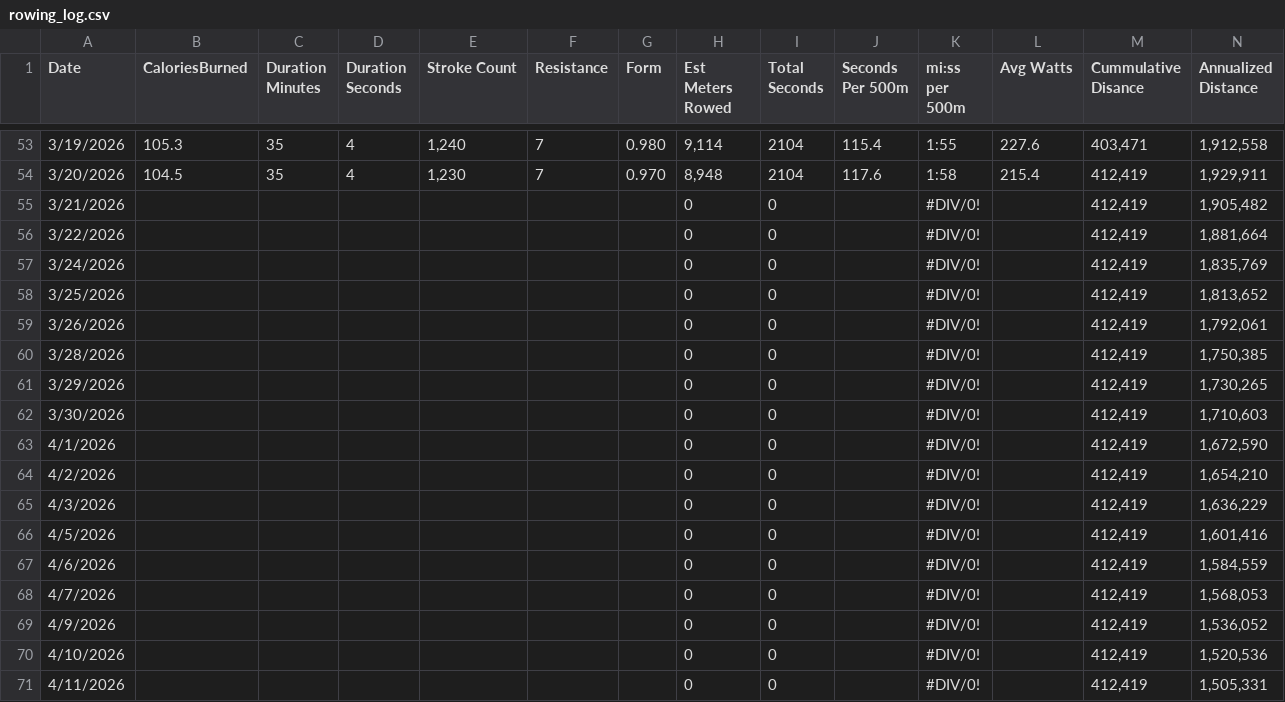
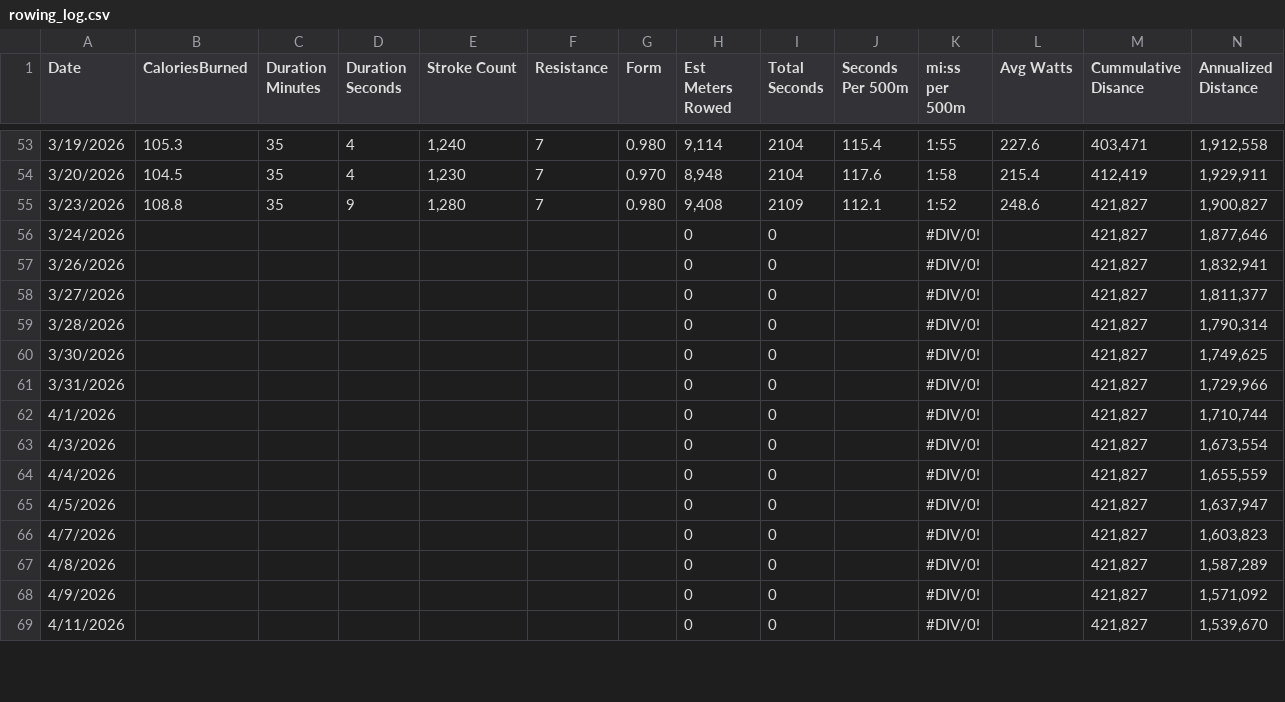
Before and after one commit to kramztloh/rowing-dashboard-data, a CSV file: rowing_log.csv, drawn as a sheet; only a part is shown, gaps mark what is left out; the diff covers the shown part only.

```diff
--- a/rowing_log.csv
+++ b/rowing_log.csv
@@ -54,18 +54,16 @@
 "3/20/2026","104.5","35","4","1,230","7","0.970","8,948","2104","117.6","1:58","215.4","412,419","1,929,911"
-"3/21/2026","","","","","","","0","0","","#DIV/0!","","412,419","1,905,482"
-"3/22/2026","","","","","","","0","0","","#DIV/0!","","412,419","1,881,664"
-"3/24/2026","","","","","","","0","0","","#DIV/0!","","412,419","1,835,769"
-"3/25/2026","","","","","","","0","0","","#DIV/0!","","412,419","1,813,652"
-"3/26/2026","","","","","","","0","0","","#DIV/0!","","412,419","1,792,061"
-"3/28/2026","","","","","","","0","0","","#DIV/0!","","412,419","1,750,385"
-"3/29/2026","","","","","","","0","0","","#DIV/0!","","412,419","1,730,265"
-"3/30/2026","","","","","","","0","0","","#DIV/0!","","412,419","1,710,603"
-"4/1/2026","","","","","","","0","0","","#DIV/0!","","412,419","1,672,590"
-"4/2/2026","","","","","","","0","0","","#DIV/0!","","412,419","1,654,210"
-"4/3/2026","","","","","","","0","0","","#DIV/0!","","412,419","1,636,229"
-"4/5/2026","","","","","","","0","0","","#DIV/0!","","412,419","1,601,416"
-"4/6/2026","","","","","","","0","0","","#DIV/0!","","412,419","1,584,559"
-"4/7/2026","","","","","","","0","0","","#DIV/0!","","412,419","1,568,053"
-"4/9/2026","","","","","","","0","0","","#DIV/0!","","412,419","1,536,052"
-"4/10/2026","","","","","","","0","0","","#DIV/0!","","412,419","1,520,536"
-"4/11/2026","","","","","","","0","0","","#DIV/0!","","412,419","1,505,331"
+"3/23/2026","108.8","35","9","1,280","7","0.980","9,408","2109","112.1","1:52","248.6","421,827","1,900,827"
+"3/24/2026","","","","","","","0","0","","#DIV/0!","","421,827","1,877,646"
+"3/26/2026","","","","","","","0","0","","#DIV/0!","","421,827","1,832,941"
+"3/27/2026","","","","","","","0","0","","#DIV/0!","","421,827","1,811,377"
+"3/28/2026","","","","","","","0","0","","#DIV/0!","","421,827","1,790,314"
+"3/30/2026","","","","","","","0","0","","#DIV/0!","","421,827","1,749,625"
+"3/31/2026","","","","","","","0","0","","#DIV/0!","","421,827","1,729,966"
+"4/1/2026","","","","","","","0","0","","#DIV/0!","","421,827","1,710,744"
+"4/3/2026","","","","","","","0","0","","#DIV/0!","","421,827","1,673,554"
+"4/4/2026","","","","","","","0","0","","#DIV/0!","","421,827","1,655,559"
+"4/5/2026","","","","","","","0","0","","#DIV/0!","","421,827","1,637,947"
+"4/7/2026","","","","","","","0","0","","#DIV/0!","","421,827","1,603,823"
+"4/8/2026","","","","","","","0","0","","#DIV/0!","","421,827","1,587,289"
+"4/9/2026","","","","","","","0","0","","#DIV/0!","","421,827","1,571,092"
+"4/11/2026","","","","","","","0","0","","#DIV/0!","","421,827","1,539,670"
```
Also changed, not shown: 7 added rows, 5 removed rows and 25 edited cells elsewhere in this file.
